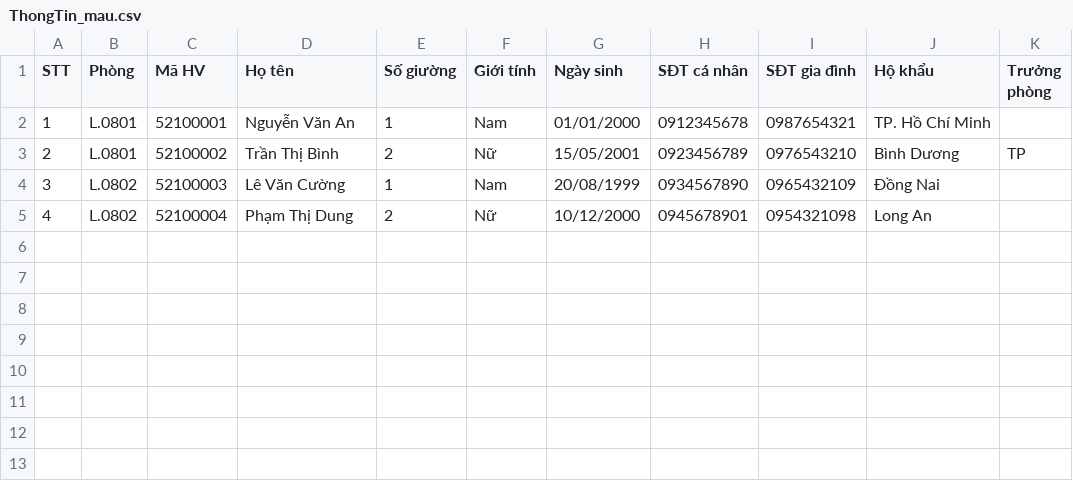
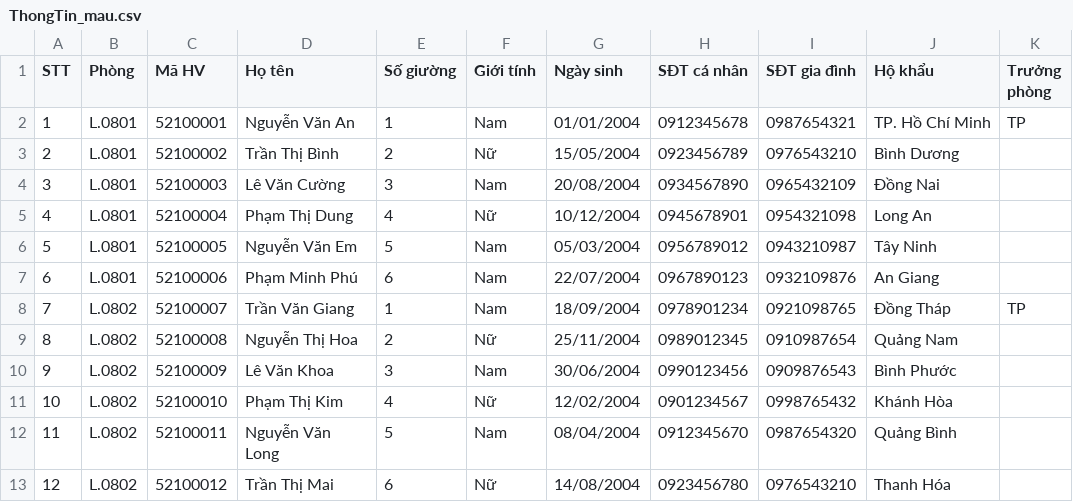
Before and after one commit to nhanhuutran007/UniDorm, a CSV file: assets/templates/ThongTin_mau.csv, drawn as a sheet.

```diff
--- a/assets/templates/ThongTin_mau.csv
+++ b/assets/templates/ThongTin_mau.csv
@@ -1,5 +1,13 @@
 STT,Phòng,Mã HV,Họ tên,Số giường,Giới tính,Ngày sinh,SĐT cá nhân,SĐT gia đình,Hộ khẩu,Trưởng phòng
-1,L.0801,52100001,Nguyễn Văn An,1,Nam,01/01/2000,0912345678,0987654321,TP. Hồ Chí Minh,
-2,L.0801,52100002,Trần Thị Bình,2,Nữ,15/05/2001,0923456789,0976543210,Bình Dương,TP
-3,L.0802,52100003,Lê Văn Cường,1,Nam,20/08/1999,0934567890,0965432109,Đồng Nai,
-4,L.0802,52100004,Phạm Thị Dung,2,Nữ,10/12/2000,0945678901,0954321098,Long An,
+1,L.0801,52100001,Nguyễn Văn An,1,Nam,01/01/2004,0912345678,0987654321,TP. Hồ Chí Minh,TP
+2,L.0801,52100002,Trần Thị Bình,2,Nữ,15/05/2004,0923456789,0976543210,Bình Dương,
+3,L.0801,52100003,Lê Văn Cường,3,Nam,20/08/2004,0934567890,0965432109,Đồng Nai,
+4,L.0801,52100004,Phạm Thị Dung,4,Nữ,10/12/2004,0945678901,0954321098,Long An,
+5,L.0801,52100005,Nguyễn Văn Em,5,Nam,05/03/2004,0956789012,0943210987,Tây Ninh,
+6,L.0801,52100006,Phạm Minh Phú,6,Nam,22/07/2004,0967890123,0932109876,An Giang,
+7,L.0802,52100007,Trần Văn Giang,1,Nam,18/09/2004,0978901234,0921098765,Đồng Tháp,TP
+8,L.0802,52100008,Nguyễn Thị Hoa,2,Nữ,25/11/2004,0989012345,0910987654,Quảng Nam,
+9,L.0802,52100009,Lê Văn Khoa,3,Nam,30/06/2004,0990123456,0909876543,Bình Phước,
+10,L.0802,52100010,Phạm Thị Kim,4,Nữ,12/02/2004,0901234567,0998765432,Khánh Hòa,
+11,L.0802,52100011,Nguyễn Văn Long,5,Nam,08/04/2004,0912345670,0987654320,Quảng Bình,
+12,L.0802,52100012,Trần Thị Mai,6,Nữ,14/08/2004,0923456780,0976543210,Thanh Hóa,
```
Also changed, not shown: 2 other files.
